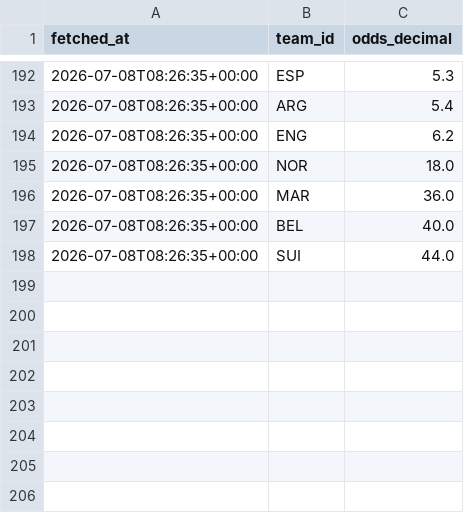
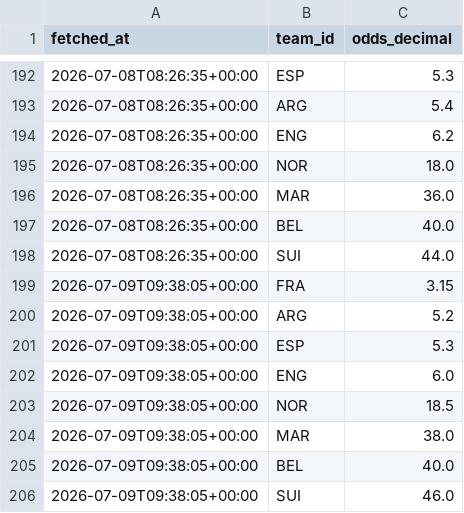
Before and after one commit to camh000/World-cup-predictor, a CSV file: data/outright_history.csv, drawn as a sheet; only a part is shown, gaps mark what is left out; the diff names each change by its address in the sheet, - before the commit and + after, or states it on an @@ line.

```diff
--- a/data/outright_history.csv
+++ b/data/outright_history.csv
+row 199: 2026-07-09T09:38:05+00:00 | FRA | 3.15
+row 200: 2026-07-09T09:38:05+00:00 | ARG | 5.2
+row 201: 2026-07-09T09:38:05+00:00 | ESP | 5.3
+row 202: 2026-07-09T09:38:05+00:00 | ENG | 6.0
+row 203: 2026-07-09T09:38:05+00:00 | NOR | 18.5
+row 204: 2026-07-09T09:38:05+00:00 | MAR | 38.0
+row 205: 2026-07-09T09:38:05+00:00 | BEL | 40.0
+row 206: 2026-07-09T09:38:05+00:00 | SUI | 46.0
```
Also changed, not shown: data/f1/qualifying_2026.csv, data/f1/race_results_2026.csv, 7 other files.
